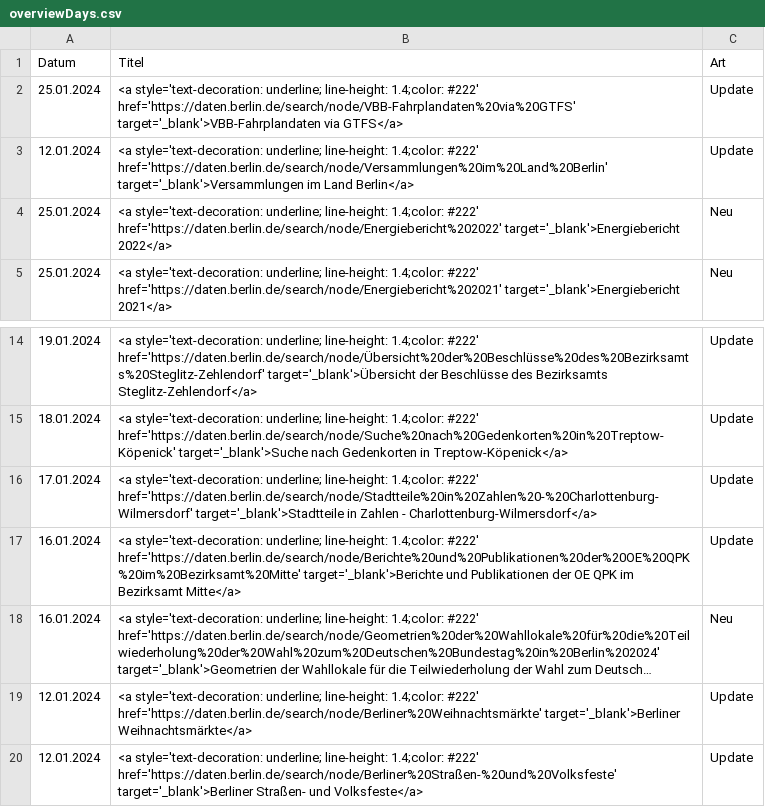
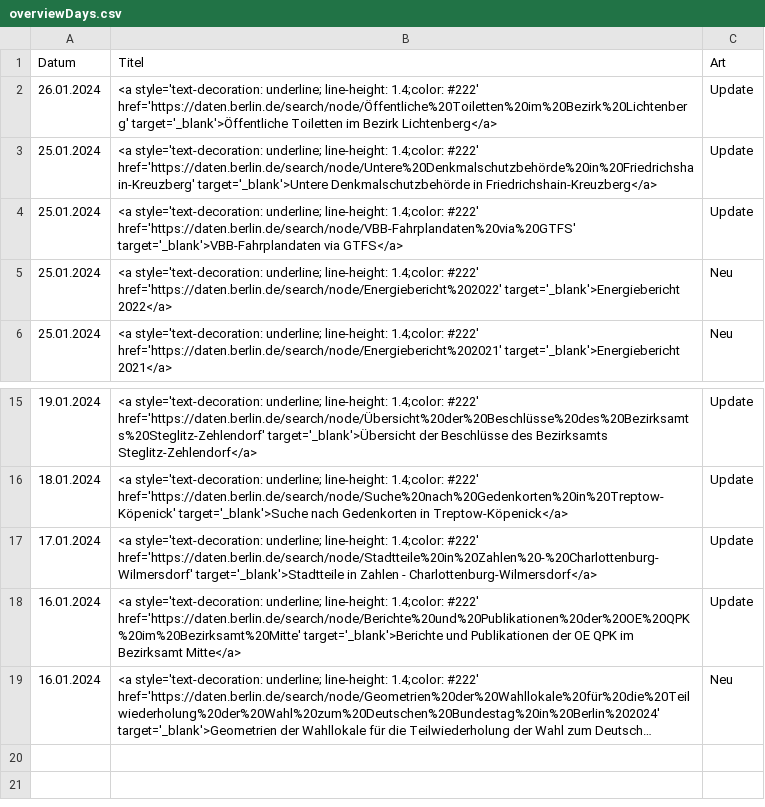
Before and after one commit to technologiestiftung/odis-opendata-vis, a CSV file: data/overviewDays.csv, drawn as a sheet; only a part is shown, gaps mark what is left out; long unchanged cells end in …; removed rows and columns are numbered as before the commit, all else as after; the diff names each change by its address in the sheet, - before the commit and + after, or states it on an @@ line.

```diff
--- a/data/overviewDays.csv
+++ b/data/overviewDays.csv
+row 2: 26.01.2024 | <a style='text-decoration: underline; line-height: 1.4;color: #222' href='https://daten.berlin.de/search/node/Öffentliche%20Toiletten%20im%20Bezirk%20Lichtenberg' target='_blank'>Öffentliche Toiletten im Bezirk Lichtenberg</a> | Update
+row 3: 25.01.2024 | <a style='text-decoration: underline; line-height: 1.4;color: #222' href='https://daten.berlin.de/search/node/Untere%20Denkmalschutzbehörde%20in%20Friedrichshain-Kreuzberg' target='_blank'>Untere Denkmalschutzbehörde in Friedrichshain-Kreuzberg</a> | Update
-row 3: 12.01.2024 | <a style='text-decoration: underline; line-height: 1.4;color: #222' href='https://daten.berlin.de/search/node/Versammlungen%20im%20Land%20Berlin' target='_blank'>Versammlungen im Land Berlin</a> | Update
-row 19: 12.01.2024 | <a style='text-decoration: underline; line-height: 1.4;color: #222' href='https://daten.berlin.de/search/node/Berliner%20Weihnachtsmärkte' target='_blank'>Berliner Weihnachtsmärkte</a> | Update
-row 20: 12.01.2024 | <a style='text-decoration: underline; line-height: 1.4;color: #222' href='https://daten.berlin.de/search/node/Berliner%20Straßen-%20und%20Volksfeste' target='_blank'>Berliner Straßen- und Volksfeste</a> | Update
```
Also changed, not shown: 1 other file.
